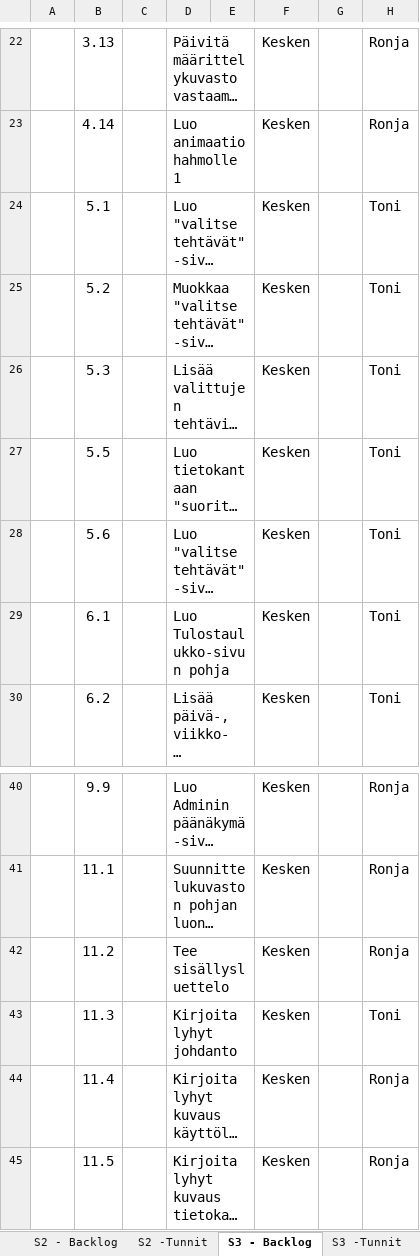
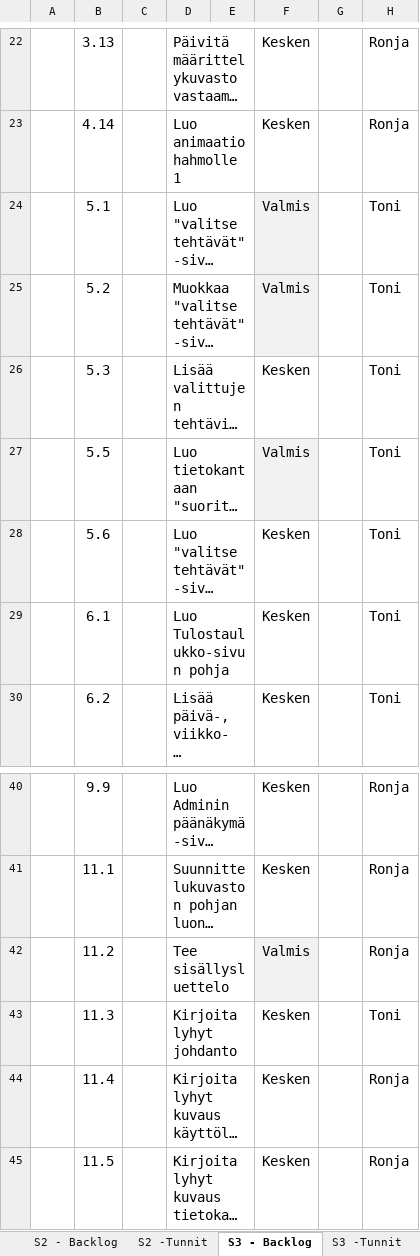
Before and after one commit to SmolBananya/muistutussovellus, an Excel workbook: ScrumBacklog.xlsx, sheet S3 - Backlog, drawn as a sheet; only a part is shown, gaps mark what is left out; long unchanged cells end in …; values as stored, in another font and other column widths than the file's, no borders; conditional formats not drawn; 1 other sheet too large or unreadable and not compared; the diff names each change by its address in the sheet, - before the commit and + after, or states it on an @@ line.

Commit message:
backlog päivitetty

```diff
--- a/ScrumBacklog.xlsx (sheet S3 - Backlog)
+++ b/ScrumBacklog.xlsx (sheet S3 - Backlog)
-F24:F25: Kesken
+F24:F25: Valmis
-F24:F25 fill: none
+F24:F25 fill: #F2F2F2
-F27: Kesken
+F27: Valmis
-F27 fill: none
+F27 fill: #F2F2F2
-F42: Kesken
+F42: Valmis
-F42 fill: none
+F42 fill: #F2F2F2
```
Also changed, not shown: sheet Daily Scrum, sheet S3 -Tunnit.
